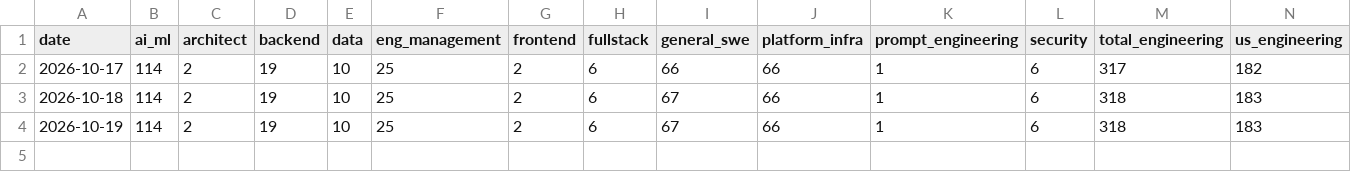
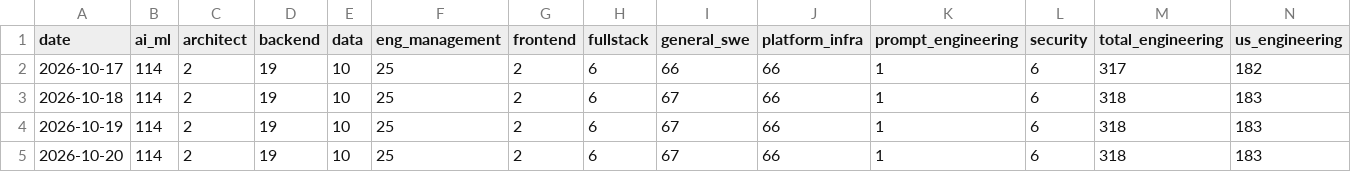
Before and after one commit to Xenzoro/sweAiTracker, a CSV file: data/jobs_daily_summary.csv, drawn as a sheet; only a part is shown; rows hold the shown columns only; the diff names each change by its address in the sheet, - before the commit and + after, or states it on an @@ line.

```diff
--- a/data/jobs_daily_summary.csv
+++ b/data/jobs_daily_summary.csv
+row 5: 2026-10-20 | 114 | 2 | 19 | 10 | 25 | 2 | 6 | 67 | 66 | 1 | 6 | 318 | 183
```
Also changed, not shown: data/indeed/pull_log.csv, data/run_log.csv, 15 other files.
